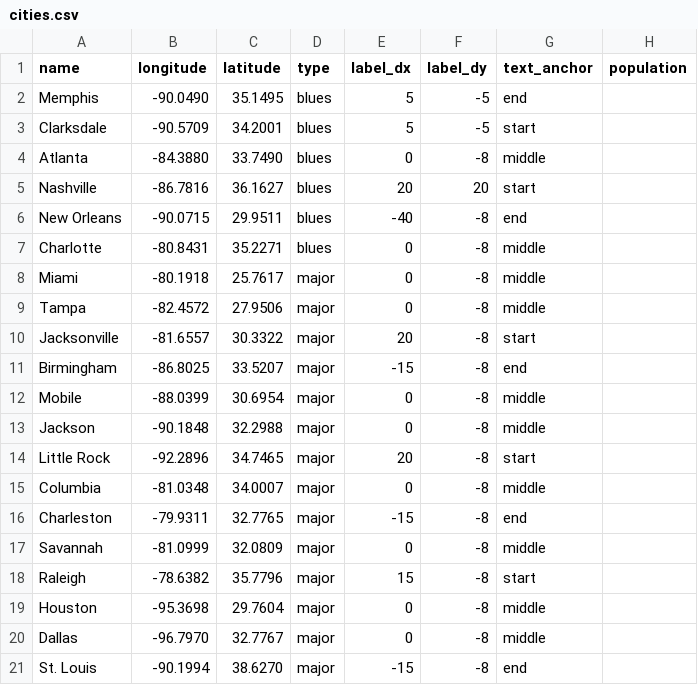
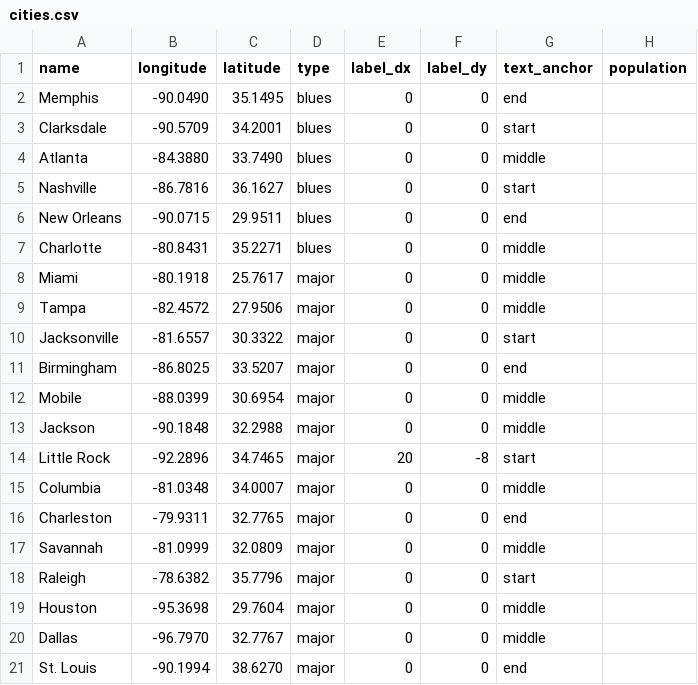
Before and after one commit to broadpeter/blues, a CSV file: cities.csv, drawn as a sheet.

Commit message:
Update cities.csv

```diff
--- a/cities.csv
+++ b/cities.csv
@@ -1,21 +1,21 @@
 name,longitude,latitude,type,label_dx,label_dy,text_anchor,population
-Memphis,-90.0490,35.1495,blues,5,-5,end,
-Clarksdale,-90.5709,34.2001,blues,5,-5,start,
-Atlanta,-84.3880,33.7490,blues,0,-8,middle,
-Nashville,-86.7816,36.1627,blues,20,20,start,
-New Orleans,-90.0715,29.9511,blues,-40,-8,end,
-Charlotte,-80.8431,35.2271,blues,0,-8,middle,
-Miami,-80.1918,25.7617,major,0,-8,middle,
-Tampa,-82.4572,27.9506,major,0,-8,middle,
-Jacksonville,-81.6557,30.3322,major,20,-8,start,
-Birmingham,-86.8025,33.5207,major,-15,-8,end,
-Mobile,-88.0399,30.6954,major,0,-8,middle,
-Jackson,-90.1848,32.2988,major,0,-8,middle,
+Memphis,-90.0490,35.1495,blues,0,0,end,
+Clarksdale,-90.5709,34.2001,blues,0,0,start,
+Atlanta,-84.3880,33.7490,blues,0,0,middle,
+Nashville,-86.7816,36.1627,blues,0,0,start,
+New Orleans,-90.0715,29.9511,blues,0,0,end,
+Charlotte,-80.8431,35.2271,blues,0,0,middle,
+Miami,-80.1918,25.7617,major,0,0,middle,
+Tampa,-82.4572,27.9506,major,0,0,middle,
+Jacksonville,-81.6557,30.3322,major,0,0,start,
+Birmingham,-86.8025,33.5207,major,0,0,end,
+Mobile,-88.0399,30.6954,major,0,0,middle,
+Jackson,-90.1848,32.2988,major,0,0,middle,
 Little Rock,-92.2896,34.7465,major,20,-8,start,
-Columbia,-81.0348,34.0007,major,0,-8,middle,
-Charleston,-79.9311,32.7765,major,-15,-8,end,
-Savannah,-81.0999,32.0809,major,0,-8,middle,
-Raleigh,-78.6382,35.7796,major,15,-8,start,
-Houston,-95.3698,29.7604,major,0,-8,middle,
-Dallas,-96.7970,32.7767,major,0,-8,middle,
-St. Louis,-90.1994,38.6270,major,-15,-8,end,
+Columbia,-81.0348,34.0007,major,0,0,middle,
+Charleston,-79.9311,32.7765,major,0,0,end,
+Savannah,-81.0999,32.0809,major,0,0,middle,
+Raleigh,-78.6382,35.7796,major,0,0,start,
+Houston,-95.3698,29.7604,major,0,0,middle,
+Dallas,-96.7970,32.7767,major,0,0,middle,
+St. Louis,-90.1994,38.6270,major,0,0,end,
```
